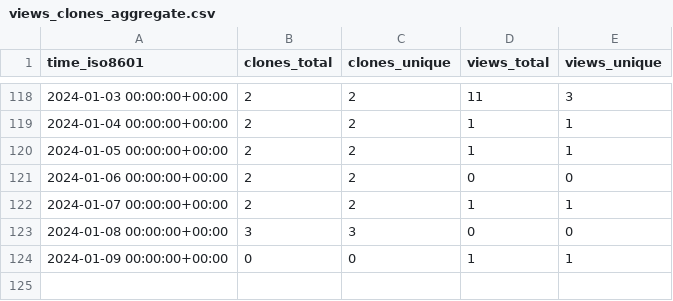
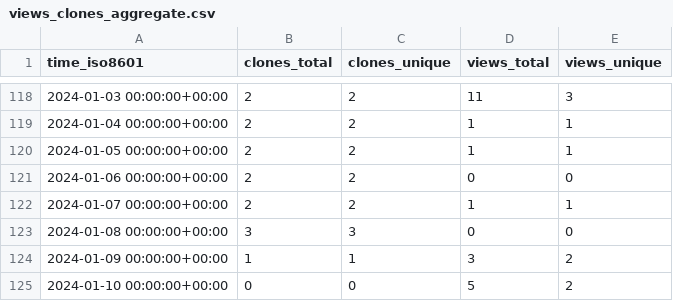
Before and after one commit to OSU-Nowlab/MPI4DL, a CSV file: OSU-Nowlab/MPI4DL/ghrs-data/views_clones_aggregate.csv, drawn as a sheet; only a part is shown, gaps mark what is left out.

```diff
--- a/OSU-Nowlab/MPI4DL/ghrs-data/views_clones_aggregate.csv
+++ b/OSU-Nowlab/MPI4DL/ghrs-data/views_clones_aggregate.csv
@@ -123,2 +123,3 @@ time_iso8601,clones_total,clones_unique,views_total,views_unique
 2024-01-08 00:00:00+00:00,3,3,0,0
-2024-01-09 00:00:00+00:00,0,0,1,1
+2024-01-09 00:00:00+00:00,1,1,3,2
+2024-01-10 00:00:00+00:00,0,0,5,2
```
Also changed, not shown: 1 other file.
